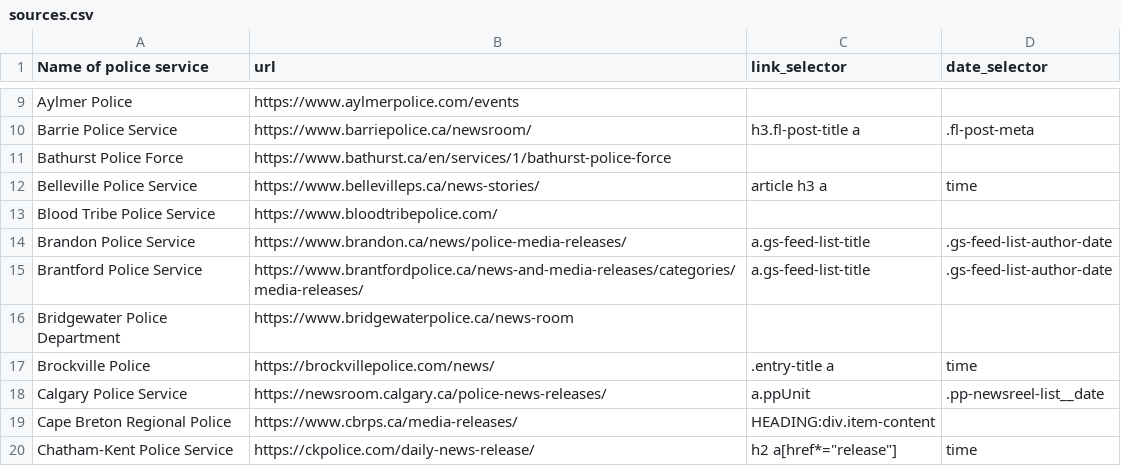
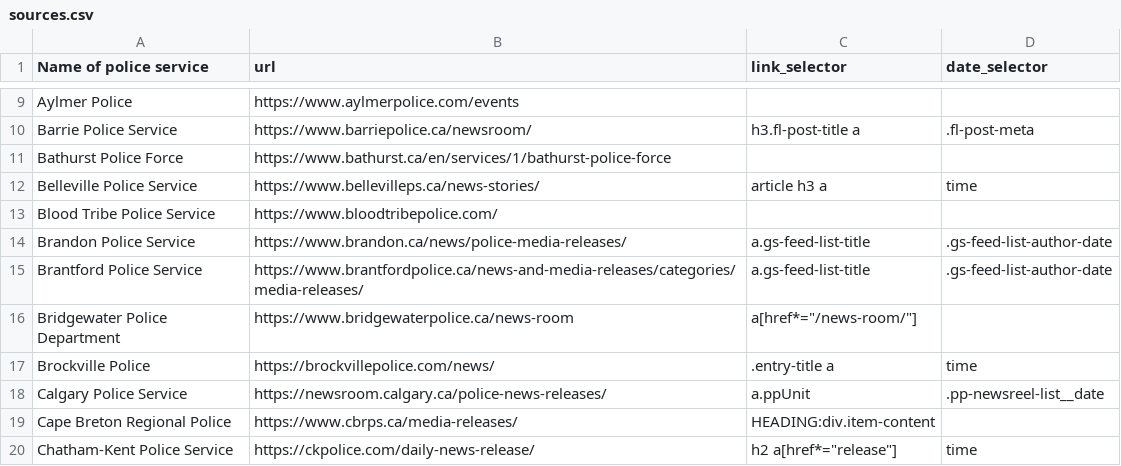
Before and after one commit to dexmcmillan/2026-personal-policescout, a CSV file: sources.csv, drawn as a sheet; only a part is shown, gaps mark what is left out.

```diff
--- a/sources.csv
+++ b/sources.csv
@@ -15,3 +15,3 @@ Brandon Police Service,https://www.brandon.ca/news/police-media-releases/,a.gs-f
 Brantford Police Service,https://www.brantfordpolice.ca/news-and-media-releases/categories/media-releases/,a.gs-feed-list-title,.gs-feed-list-author-date
-Bridgewater Police Department,https://www.bridgewaterpolice.ca/news-room,,
+Bridgewater Police Department,https://www.bridgewaterpolice.ca/news-room,a[href*="/news-room/"],
 Brockville Police,https://brockvillepolice.com/news/,.entry-title a,time
```
Also changed, not shown: 3 other files.
